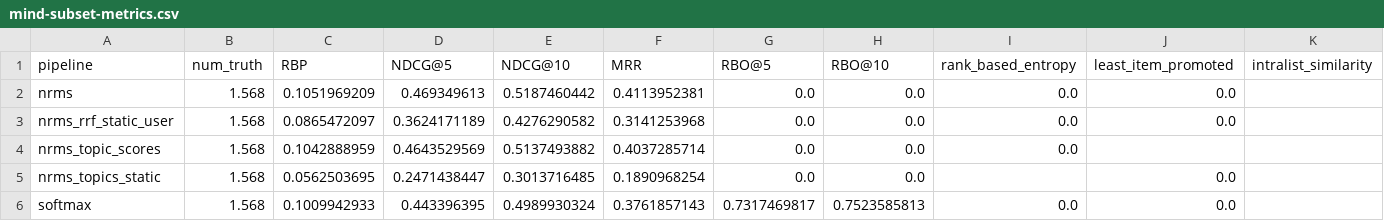
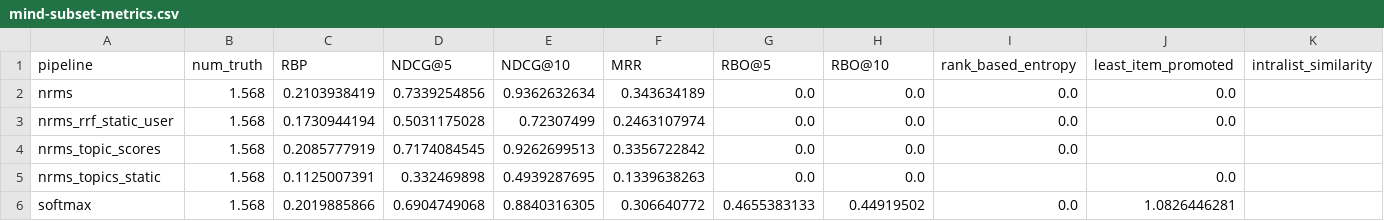
Before and after one commit to CCRI-POPROX/poprox-recommender, a CSV file: outputs/mind-subset-metrics.csv, drawn as a sheet.

```diff
--- a/outputs/mind-subset-metrics.csv
+++ b/outputs/mind-subset-metrics.csv
@@ -1,6 +1,6 @@
 pipeline,num_truth,RBP,NDCG@5,NDCG@10,MRR,RBO@5,RBO@10,rank_based_entropy,least_item_promoted,intralist_similarity
-nrms,1.568,0.1051969209,0.469349613,0.5187460442,0.4113952381,0.0,0.0,0.0,0.0,
-nrms_rrf_static_user,1.568,0.0865472097,0.3624171189,0.4276290582,0.3141253968,0.0,0.0,0.0,0.0,
-nrms_topic_scores,1.568,0.1042888959,0.4643529569,0.5137493882,0.4037285714,0.0,0.0,0.0,,
-nrms_topics_static,1.568,0.0562503695,0.2471438447,0.3013716485,0.1890968254,0.0,0.0,,0.0,
-softmax,1.568,0.1009942933,0.443396395,0.4989930324,0.3761857143,0.7317469817,0.7523585813,0.0,0.0,
+nrms,1.568,0.2103938419,0.7339254856,0.9362632634,0.343634189,0.0,0.0,0.0,0.0,
+nrms_rrf_static_user,1.568,0.1730944194,0.5031175028,0.72307499,0.2463107974,0.0,0.0,0.0,0.0,
+nrms_topic_scores,1.568,0.2085777919,0.7174084545,0.9262699513,0.3356722842,0.0,0.0,0.0,,
+nrms_topics_static,1.568,0.1125007391,0.332469898,0.4939287695,0.1339638263,0.0,0.0,,0.0,
+softmax,1.568,0.2019885866,0.6904749068,0.8840316305,0.306640772,0.4655383133,0.44919502,0.0,1.0826446281,
```
Also changed, not shown: outputs/mind-small-metrics.csv, outputs/mind-small-tasks.csv, 19 other files.
